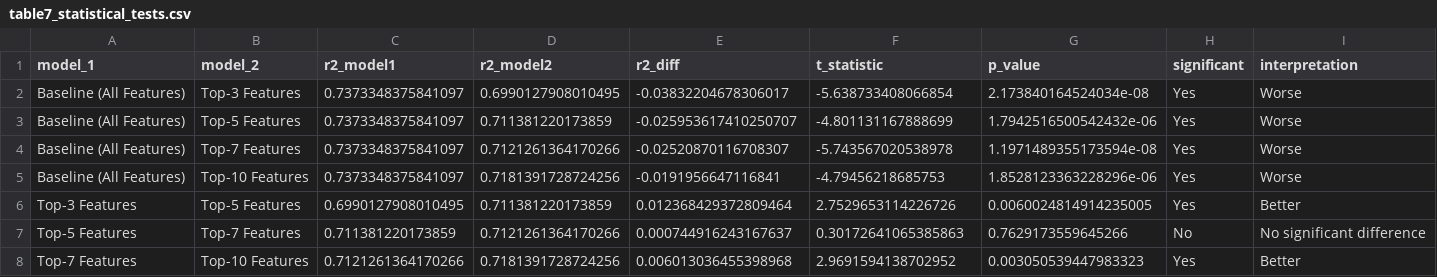
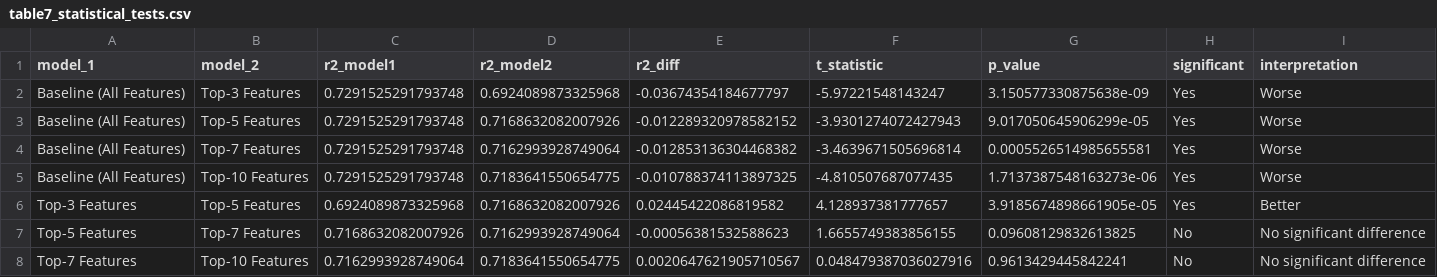
Before and after one commit to AnoukHecht/KDT_Paper_2, a CSV file: outputs/results/table7_statistical_tests.csv, drawn as a sheet.

```diff
--- a/outputs/results/table7_statistical_tests.csv
+++ b/outputs/results/table7_statistical_tests.csv
@@ -1,8 +1,8 @@
 model_1,model_2,r2_model1,r2_model2,r2_diff,t_statistic,p_value,significant,interpretation
-Baseline (All Features),Top-3 Features,0.7373348375841097,0.6990127908010495,-0.03832204678306017,-5.638733408066854,2.173840164524034e-08,Yes,Worse
-Baseline (All Features),Top-5 Features,0.7373348375841097,0.711381220173859,-0.025953617410250707,-4.801131167888699,1.7942516500542432e-06,Yes,Worse
-Baseline (All Features),Top-7 Features,0.7373348375841097,0.7121261364170266,-0.02520870116708307,-5.743567020538978,1.1971489355173594e-08,Yes,Worse
-Baseline (All Features),Top-10 Features,0.7373348375841097,0.7181391728724256,-0.0191956647116841,-4.79456218685753,1.8528123363228296e-06,Yes,Worse
-Top-3 Features,Top-5 Features,0.6990127908010495,0.711381220173859,0.012368429372809464,2.7529653114226726,0.0060024814914235005,Yes,Better
-Top-5 Features,Top-7 Features,0.711381220173859,0.7121261364170266,0.000744916243167637,0.30172641065385863,0.7629173559645266,No,No significant difference
-Top-7 Features,Top-10 Features,0.7121261364170266,0.7181391728724256,0.006013036455398968,2.9691594138702952,0.003050539447983323,Yes,Better
+Baseline (All Features),Top-3 Features,0.7291525291793748,0.6924089873325968,-0.03674354184677797,-5.97221548143247,3.150577330875638e-09,Yes,Worse
+Baseline (All Features),Top-5 Features,0.7291525291793748,0.7168632082007926,-0.012289320978582152,-3.9301274072427943,9.017050645906299e-05,Yes,Worse
+Baseline (All Features),Top-7 Features,0.7291525291793748,0.7162993928749064,-0.012853136304468382,-3.4639671505696814,0.0005526514985655581,Yes,Worse
+Baseline (All Features),Top-10 Features,0.7291525291793748,0.7183641550654775,-0.010788374113897325,-4.810507687077435,1.7137387548163273e-06,Yes,Worse
+Top-3 Features,Top-5 Features,0.6924089873325968,0.7168632082007926,0.02445422086819582,4.128937381777657,3.9185674898661905e-05,Yes,Better
+Top-5 Features,Top-7 Features,0.7168632082007926,0.7162993928749064,-0.00056381532588623,1.6655749383856155,0.09608129832613825,No,No significant difference
+Top-7 Features,Top-10 Features,0.7162993928749064,0.7183641550654775,0.0020647621905710567,0.048479387036027916,0.9613429445842241,No,No significant difference
```
Also changed, not shown: outputs/results/cumulative_addition_results.csv, outputs/results/table4_individual_ablation.csv, 16 other files.
